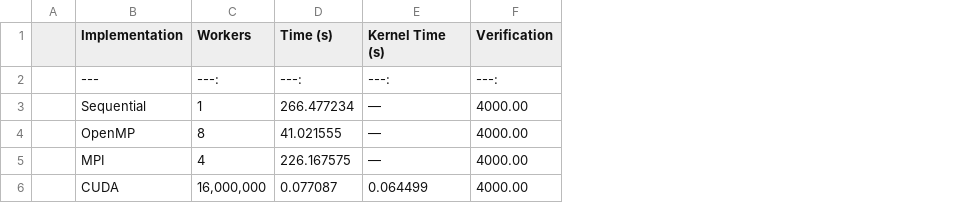
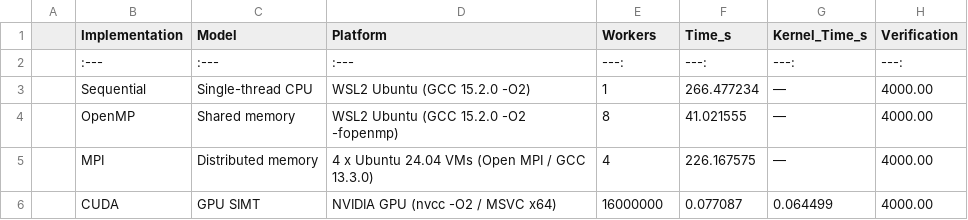
Before and after one commit to jaideep67/Parallel-Gpu-Computing, a CSV file: Exp1/Result/results.csv, drawn as a sheet; addresses are those after the commit; the diff names each change by its address in the sheet, - before the commit and + after, or states it on an @@ line.

Commit message:
Update results.csv with detailed implementation info

```diff
--- a/Exp1/Result/results.csv
+++ b/Exp1/Result/results.csv
+column C (Model), rows 2-6: :--- | Single-thread CPU | Shared memory | Distributed memory | GPU SIMT
+column D (Platform), rows 2-6: :--- | WSL2 Ubuntu (GCC 15.2.0 -O2) | WSL2 Ubuntu (GCC 15.2.0 -O2 -fopenmp) | 4 x Ubuntu 24.04 VMs (Open MPI / GCC 13.3.0) | NVIDIA GPU (nvcc -O2 / MSVC x64)
-F1: Time (s)
+F1: Time_s
-G1: Kernel Time (s)
+G1: Kernel_Time_s
-B2 (Implementation): ---
+B2 (Implementation): :---
-E6 (Workers): 16,000,000
+E6 (Workers): 16000000
```
